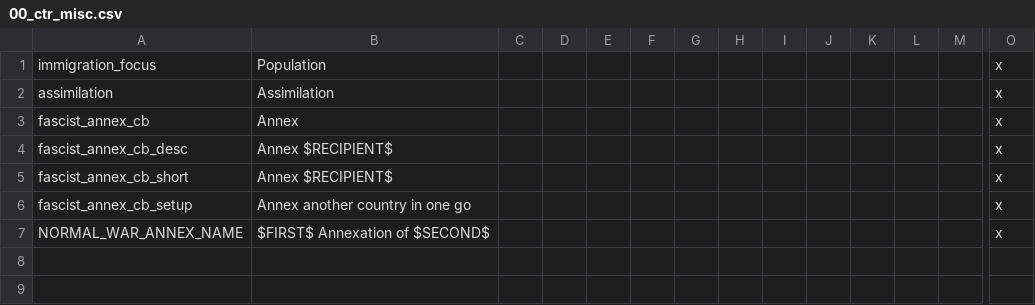
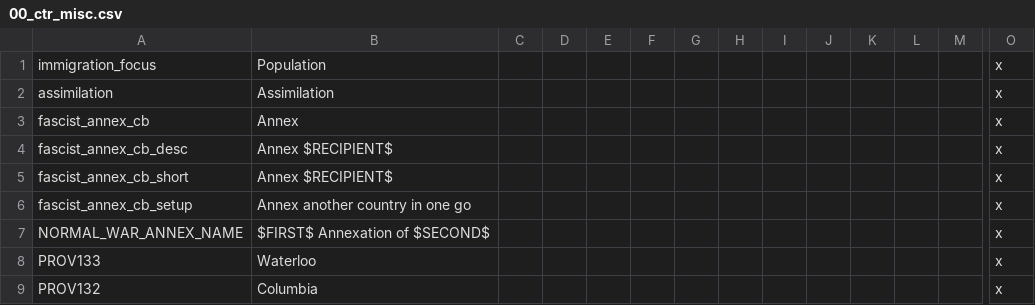
Before and after one commit to addonovan/v2mod, a CSV file: CTR/localisation/00_ctr_misc.csv, drawn as a sheet; only a part is shown, gaps mark what is left out; rows hold the shown columns only; the diff names each change by its address in the sheet, - before the commit and + after, or states it on an @@ line.

```diff
--- a/CTR/localisation/00_ctr_misc.csv
+++ b/CTR/localisation/00_ctr_misc.csv
+row 8: PROV133 | Waterloo |  |  |  |  |  |  |  |  |  |  |  | x
+row 9: PROV132 | Columbia |  |  |  |  |  |  |  |  |  |  |  | x
```
Also changed, not shown: 1 other file.
